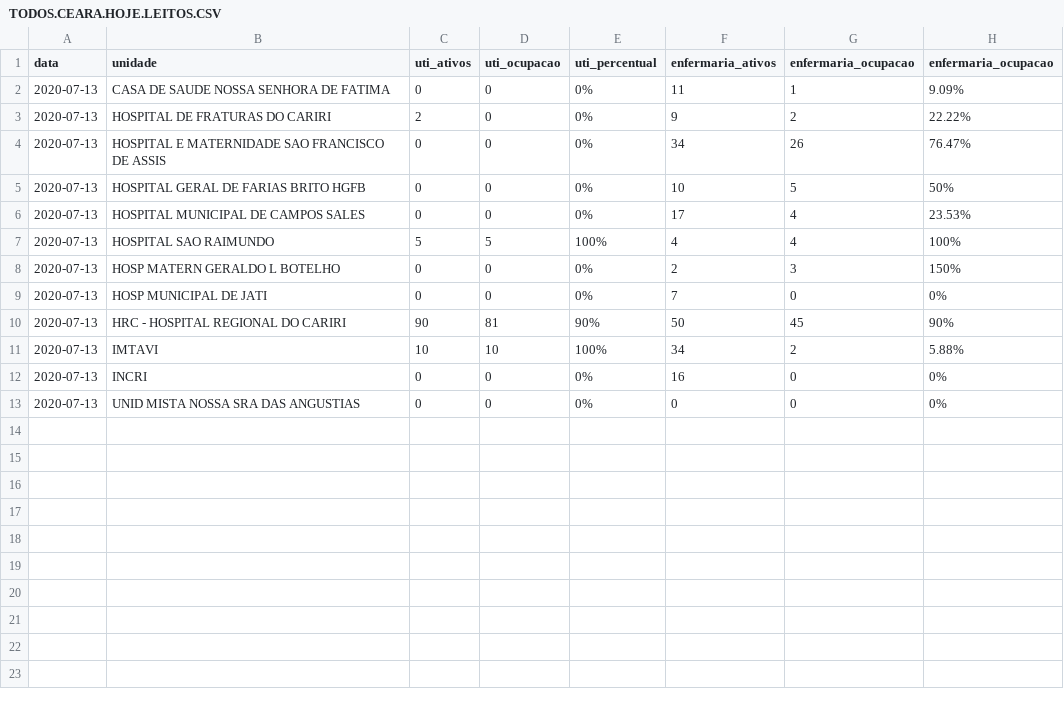
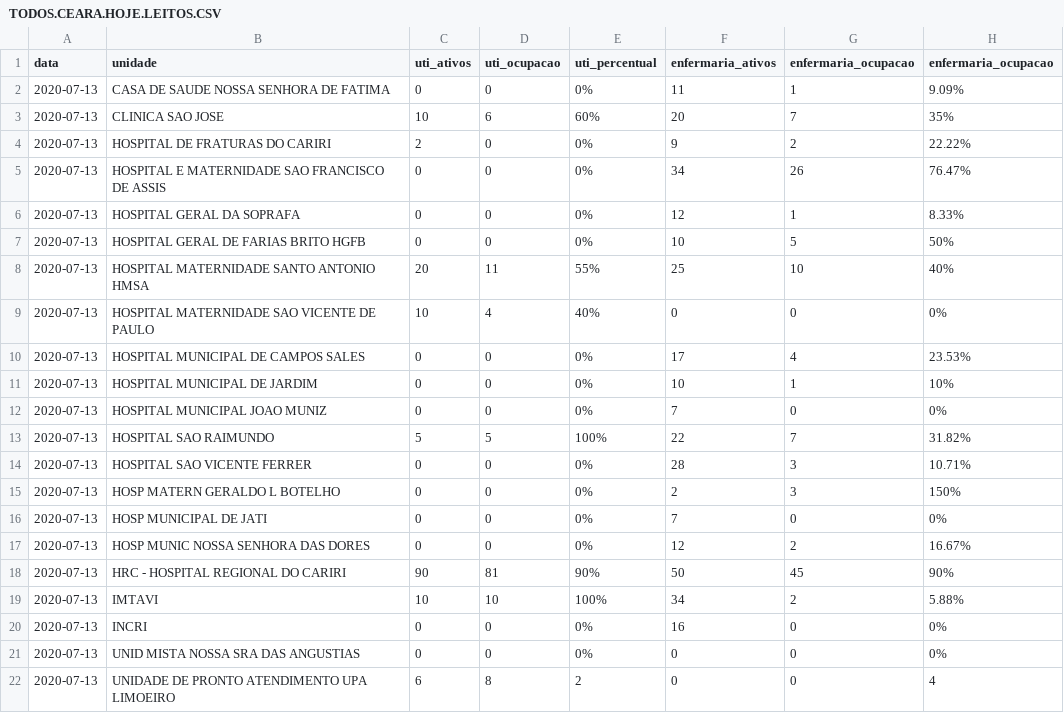
Before and after one commit to rafaelperazzo/covid19, a CSV file: TODOS.CEARA.HOJE.LEITOS.CSV, drawn as a sheet.

```diff
--- a/TODOS.CEARA.HOJE.LEITOS.CSV
+++ b/TODOS.CEARA.HOJE.LEITOS.CSV
@@ -2,9 +2,17 @@ data,unidade,uti_ativos,uti_ocupacao,uti_percentual,enfermaria_ativos,enfermaria
 2020-07-13, CASA DE SAUDE NOSSA SENHORA DE FATIMA ,0,0, 0% ,11,1, 9.09%
+2020-07-13, CLINICA SAO JOSE ,10,6, 60% ,20,7, 35%
 2020-07-13, HOSPITAL DE FRATURAS DO CARIRI ,2,0, 0% ,9,2, 22.22%
 2020-07-13, HOSPITAL E MATERNIDADE SAO FRANCISCO DE ASSIS ,0,0, 0% ,34,26, 76.47%
+2020-07-13, HOSPITAL GERAL DA SOPRAFA ,0,0, 0% ,12,1, 8.33%
 2020-07-13, HOSPITAL GERAL DE FARIAS BRITO HGFB ,0,0, 0% ,10,5, 50%
+2020-07-13, HOSPITAL MATERNIDADE SANTO ANTONIO HMSA ,20,11, 55% ,25,10, 40%
+2020-07-13, HOSPITAL MATERNIDADE SAO VICENTE DE PAULO ,10,4, 40% ,0,0, 0%
 2020-07-13, HOSPITAL MUNICIPAL DE CAMPOS SALES ,0,0, 0% ,17,4, 23.53%
-2020-07-13, HOSPITAL SAO RAIMUNDO ,5,5, 100% ,4,4, 100%
+2020-07-13, HOSPITAL MUNICIPAL DE JARDIM ,0,0, 0% ,10,1, 10%
+2020-07-13, HOSPITAL MUNICIPAL JOAO MUNIZ ,0,0, 0% ,7,0, 0%
+2020-07-13, HOSPITAL SAO RAIMUNDO ,5,5, 100% ,22,7, 31.82%
+2020-07-13, HOSPITAL SAO VICENTE FERRER ,0,0, 0% ,28,3, 10.71%
 2020-07-13, HOSP MATERN GERALDO L BOTELHO ,0,0, 0% ,2,3, 150%
 2020-07-13, HOSP MUNICIPAL DE JATI ,0,0, 0% ,7,0, 0%
+2020-07-13, HOSP MUNIC NOSSA SENHORA DAS DORES ,0,0, 0% ,12,2, 16.67%
 2020-07-13, HRC - HOSPITAL REGIONAL DO CARIRI ,90,81, 90% ,50,45, 90%
@@ -13 +21,2 @@ data,unidade,uti_ativos,uti_ocupacao,uti_percentual,enfermaria_ativos,enfermaria
 2020-07-13, UNID MISTA NOSSA SRA DAS ANGUSTIAS ,0,0, 0% ,0,0, 0%
+2020-07-13, UNIDADE DE PRONTO ATENDIMENTO UPA LIMOEIRO ,6,8, 2 ,0,0, 4
```
Also changed, not shown: todos.cariri.hoje.csv, 4 other files.
